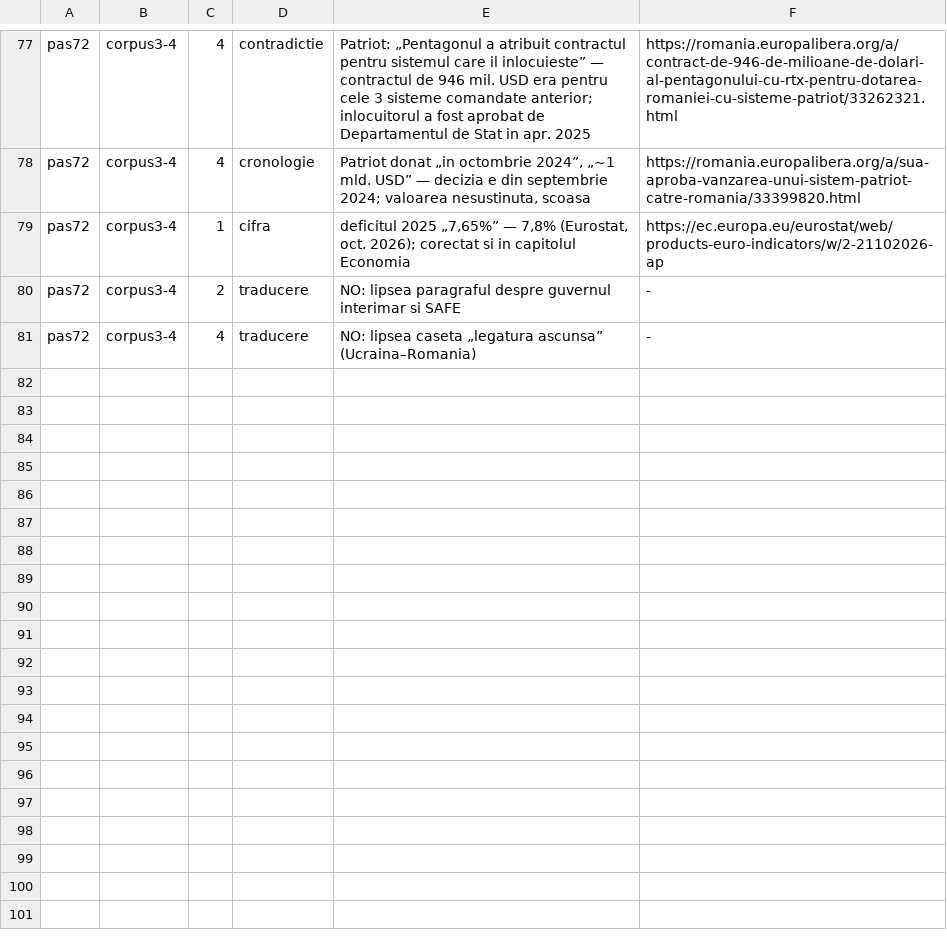
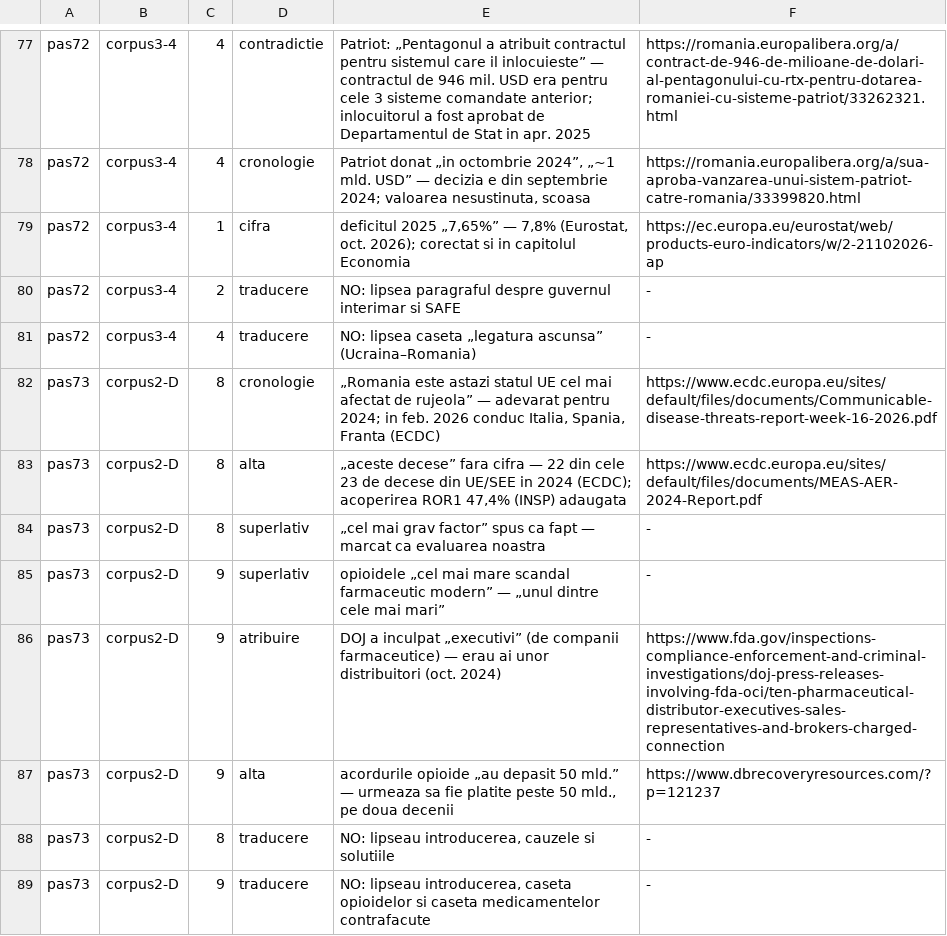
Before and after one commit to norgedan/norgedan.github.io, a TSV file: scripts/erori.tsv, drawn as a sheet; only a part is shown, gaps mark what is left out; the diff names each change by its address in the sheet, - before the commit and + after, or states it on an @@ line.

```diff
--- a/scripts/erori.tsv
+++ b/scripts/erori.tsv
+row 82: pas73 | corpus2-D | 8 | cronologie | „Romania este astazi statul UE cel mai afectat de rujeola” — adevarat pentru 2024; in feb. 2026 conduc Italia, Spania, Franta (ECDC) | https://www.ecdc.europa.eu/sites/default/files/documents/Communicable-disease-threats-report-week-16-2026.pdf
+row 83: pas73 | corpus2-D | 8 | alta | „aceste decese” fara cifra — 22 din cele 23 de decese din UE/SEE in 2024 (ECDC); acoperirea ROR1 47,4% (INSP) adaugata | https://www.ecdc.europa.eu/sites/default/files/documents/MEAS-AER-2024-Report.pdf
+row 84: pas73 | corpus2-D | 8 | superlativ | „cel mai grav factor” spus ca fapt — marcat ca evaluarea noastra | -
+row 85: pas73 | corpus2-D | 9 | superlativ | opioidele „cel mai mare scandal farmaceutic modern” — „unul dintre cele mai mari” | -
+row 86: pas73 | corpus2-D | 9 | atribuire | DOJ a inculpat „executivi” (de companii farmaceutice) — erau ai unor distribuitori (oct. 2024) | https://www.fda.gov/inspections-compliance-enforcement-and-criminal-investigations/doj-press-releases-involving-fda-oci/ten-pharmaceutical-distributor-executives-sales-representatives-and-brokers-charged-connection
+row 87: pas73 | corpus2-D | 9 | alta | acordurile opioide „au depasit 50 mld.” — urmeaza sa fie platite peste 50 mld., pe doua decenii | https://www.dbrecoveryresources.com/?p=121237
+row 88: pas73 | corpus2-D | 8 | traducere | NO: lipseau introducerea, cauzele si solutiile | -
+row 89: pas73 | corpus2-D | 9 | traducere | NO: lipseau introducerea, caseta opioidelor si caseta medicamentelor contrafacute | -
```
Also changed, not shown: scripts/afirmatii.tsv, scripts/amprente.tsv, 7 other files.
